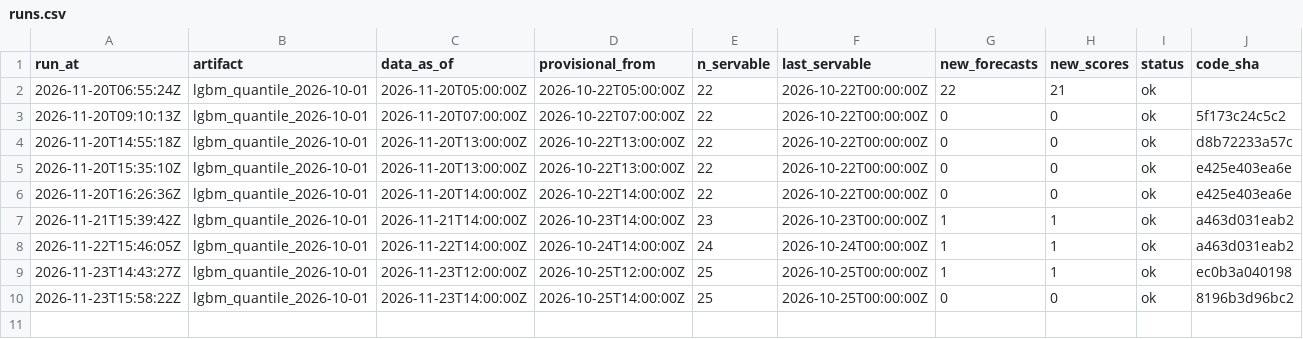
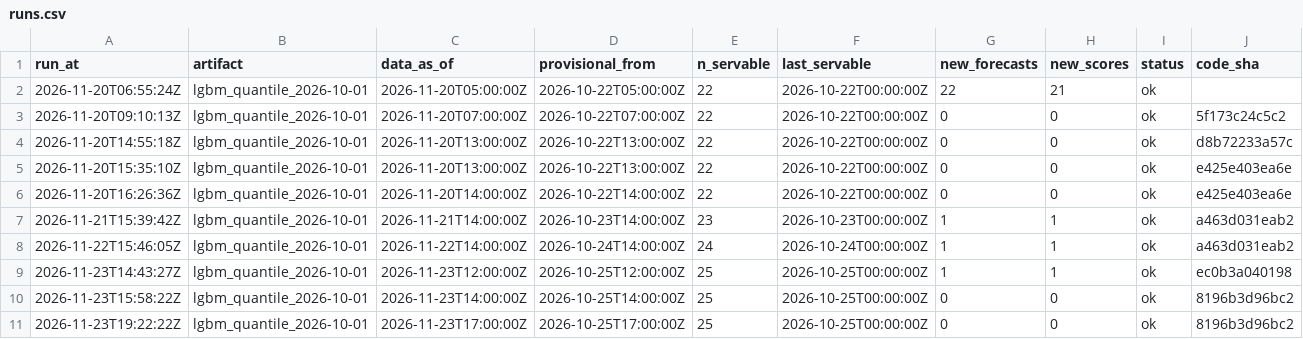
Before and after one commit to AashishS97/gridcast, a CSV file: runs.csv, drawn as a sheet.

```diff
--- a/runs.csv
+++ b/runs.csv
@@ -10 +10,2 @@ run_at,artifact,data_as_of,provisional_from,n_servable,last_servable,new_forecas
 2026-11-23T15:58:22Z,lgbm_quantile_2026-10-01,2026-11-23T14:00:00Z,2026-10-25T14:00:00Z,25,2026-10-25T00:00:00Z,0,0,ok,8196b3d96bc2
+2026-11-23T19:22:22Z,lgbm_quantile_2026-10-01,2026-11-23T17:00:00Z,2026-10-25T17:00:00Z,25,2026-10-25T00:00:00Z,0,0,ok,8196b3d96bc2
```
Also changed, not shown: drift.csv, vintages.csv, 4 other files.
